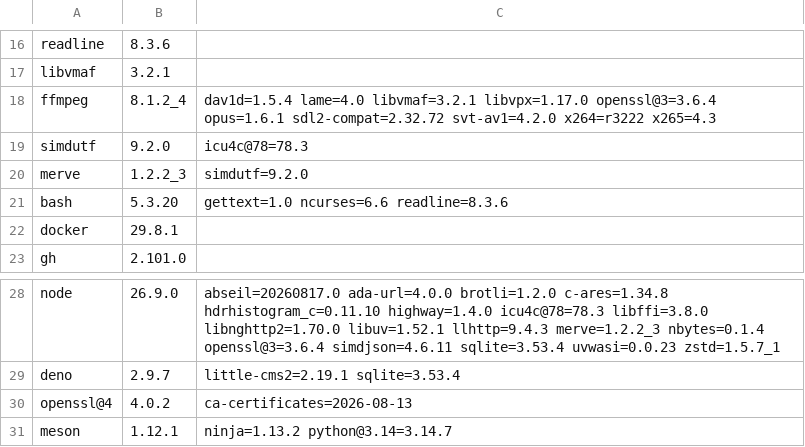
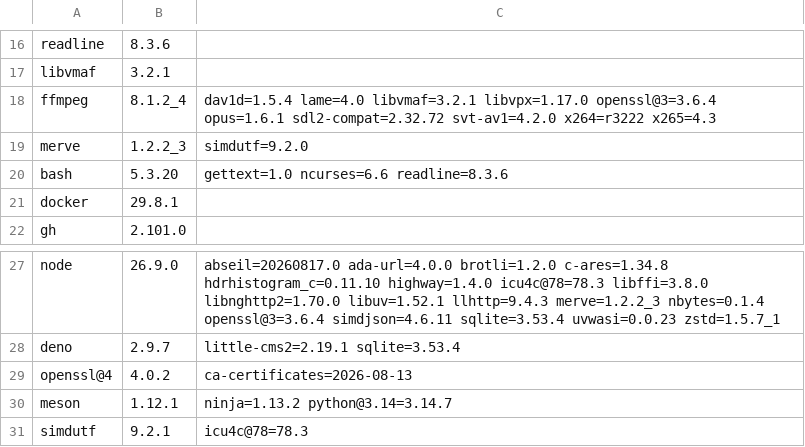
Before and after one commit to quyleanh/homebrew-tap, a TSV file: .github/bottle-deps.tsv, drawn as a sheet; only a part is shown, gaps mark what is left out; removed rows and columns are numbered as before the commit, all else as after; the diff names each change by its address in the sheet, - before the commit and + after, or states it on an @@ line.

```diff
--- a/.github/bottle-deps.tsv
+++ b/.github/bottle-deps.tsv
-row 19: simdutf | 9.2.0 | icu4c@78=78.3
+row 31: simdutf | 9.2.1 | icu4c@78=78.3
```
Also changed, not shown: .github/build-times.tsv, 1 other file.
